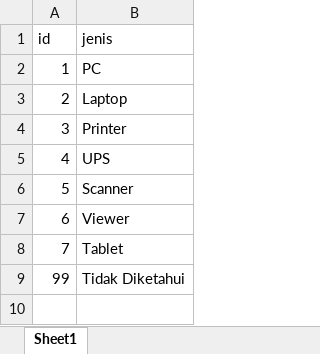
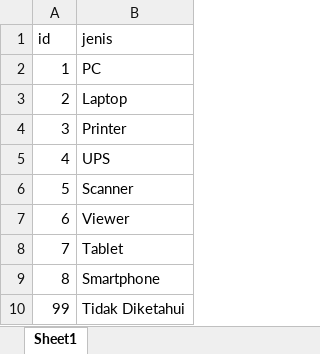
Before and after one commit to hilalski/mlti, an Excel workbook: database/seeders/excel/type.xlsx, sheet Sheet1, drawn as a sheet; values as stored, in another font and other column widths than the file's, no borders; the diff names each change by its address in the sheet, - before the commit and + after, or states it on an @@ line.

```diff
--- a/database/seeders/excel/type.xlsx (sheet Sheet1)
+++ b/database/seeders/excel/type.xlsx (sheet Sheet1)
+row 9: 8 | Smartphone
```
Also changed, not shown: database/seeders/excel/device.xlsx, 33 other files.
